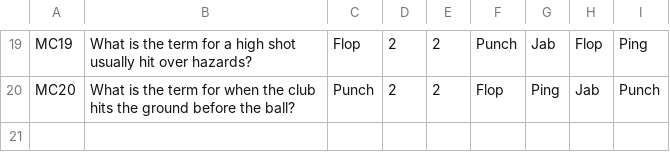
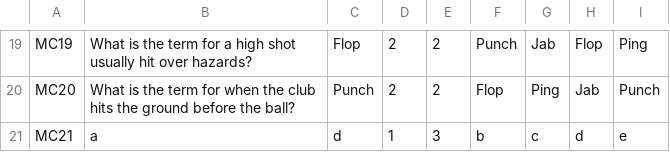
Before and after one commit to Socks4days/The-ULTIMATE-golf-quiz, a CSV file: The ULTIMATE golf quiz/bin/Debug/MultiChoiceQuestions.csv, drawn as a sheet; only a part is shown, gaps mark what is left out; the diff names each change by its address in the sheet, - before the commit and + after, or states it on an @@ line.

```diff
--- a/The ULTIMATE golf quiz/bin/Debug/MultiChoiceQuestions.csv
+++ b/The ULTIMATE golf quiz/bin/Debug/MultiChoiceQuestions.csv
+row 21: MC21 | a | d | 1 | 3 | b | c | d | e
```
Also changed, not shown: The ULTIMATE golf quiz/bin/Debug/PictureQuestions.csv, The ULTIMATE golf quiz/bin/Debug/TrueOrFalseQuestions.csv, 14 other files.
